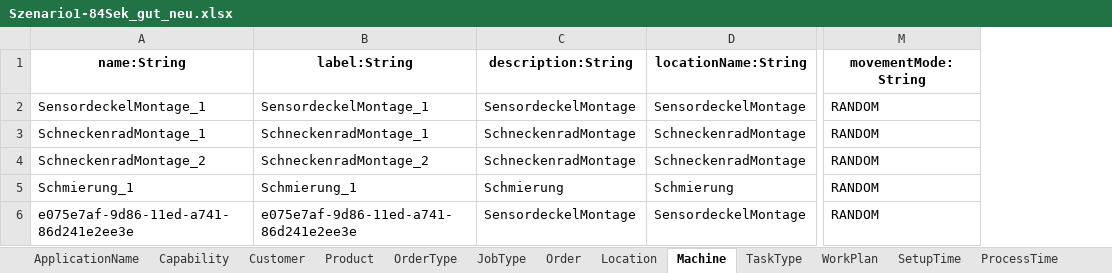
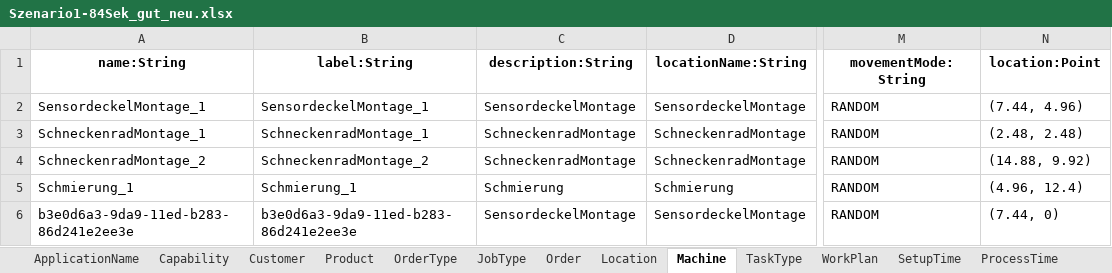
Before and after one commit to sdm4fzi/prodsys, an Excel workbook: data/adapter_sdm/flexis/Szenario1-84Sek_gut_neu.xlsx, sheet Machine, drawn as a sheet; only a part is shown, gaps mark what is left out; values as stored, in another font and other column widths than the file's, no borders; the diff names each change by its address in the sheet, - before the commit and + after, or states it on an @@ line.

```diff
--- a/data/adapter_sdm/flexis/Szenario1-84Sek_gut_neu.xlsx (sheet Machine)
+++ b/data/adapter_sdm/flexis/Szenario1-84Sek_gut_neu.xlsx (sheet Machine)
+column N (location:Point), rows 2-6: (7.44, 4.96) | (2.48, 2.48) | (14.88, 9.92) | (4.96, 12.4) | (7.44, 0)
-A6 (name:String): e075e7af-9d86-11ed-a741-86d241e2ee3e
+A6 (name:String): b3e0d6a3-9da9-11ed-b283-86d241e2ee3e
-B6 (label:String): e075e7af-9d86-11ed-a741-86d241e2ee3e
+B6 (label:String): b3e0d6a3-9da9-11ed-b283-86d241e2ee3e
```
Also changed, not shown: 7 other files.
